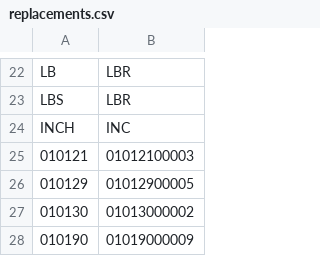
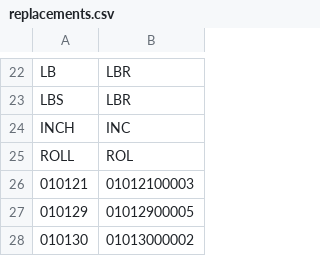
Before and after one commit to liyijung/Export-declaration, a CSV file: replacements.csv, drawn as a sheet; only a part is shown, gaps mark what is left out; the shorter side is filled out with more unchanged rows; the diff names each change by its address in the sheet, - before the commit and + after, or states it on an @@ line.

Commit message:
version1

```diff
--- a/replacements.csv
+++ b/replacements.csv
+row 25: ROLL | ROL
```
